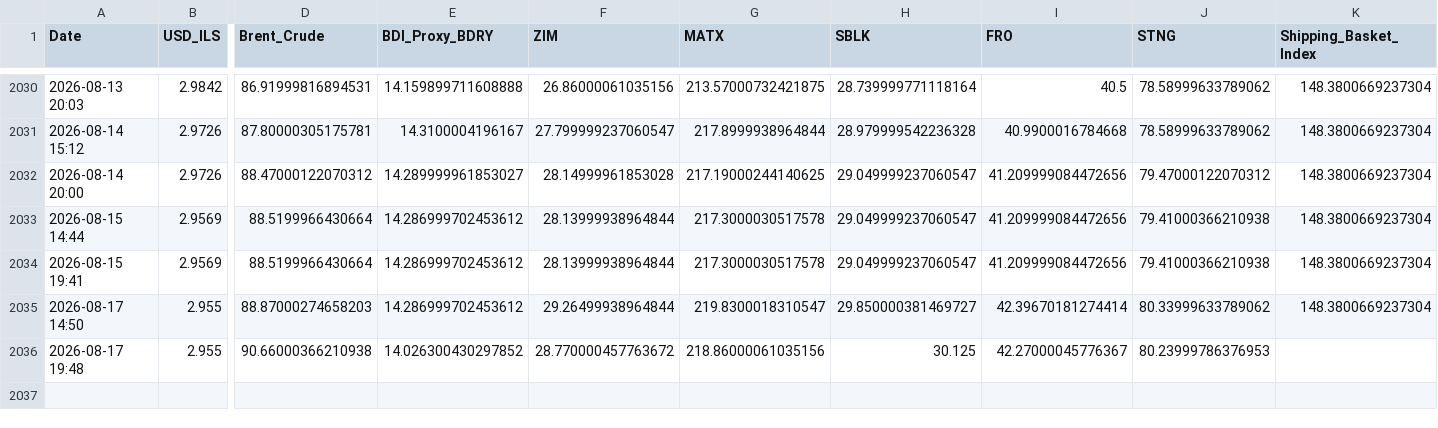
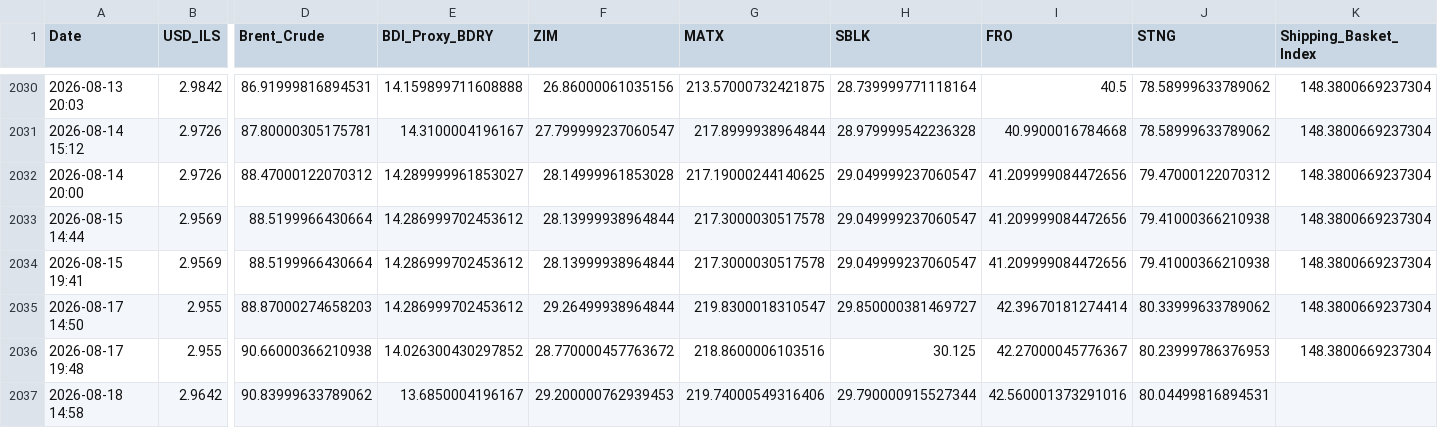
Before and after one commit to AshKatzEm/logistics-cost, a CSV file: shipping_ticker_data.csv, drawn as a sheet; only a part is shown, gaps mark what is left out; rows hold the shown columns only; the diff names each change by its address in the sheet, - before the commit and + after, or states it on an @@ line.

```diff
--- a/shipping_ticker_data.csv
+++ b/shipping_ticker_data.csv
-G2036 (MATX): 218.86000061035156
+G2036 (MATX): 218.8600006103516
-K2036 (Shipping_Basket_Index): (empty)
+K2036 (Shipping_Basket_Index): 148.3800669237304
+row 2037: 2026-08-18 14:58 | 2.9642 | 90.83999633789062 | 13.6850004196167 | 29.200000762939453 | 219.74000549316406 | 29.790000915527344 | 42.560001373291016 | 80.04499816894531
```
